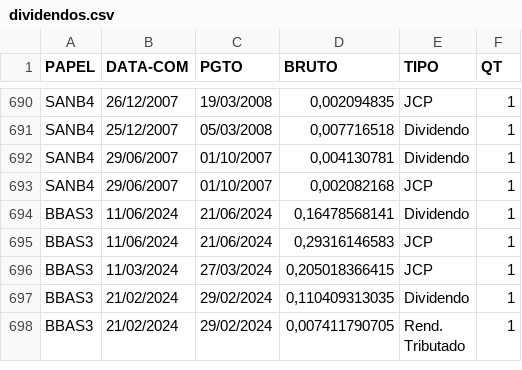
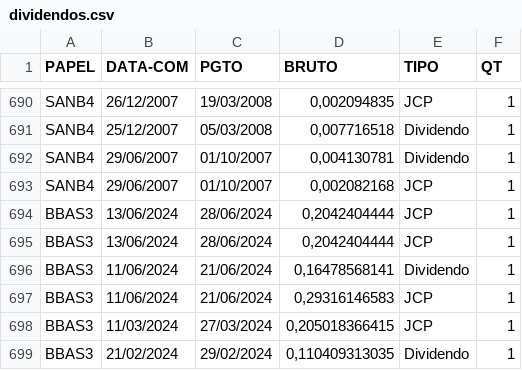
Before and after one commit to ggaiof/geral, a CSV file: dividendos.csv, drawn as a sheet; only a part is shown, gaps mark what is left out; the shorter side is filled out with more unchanged rows.

Commit message:
committing files

```diff
--- a/dividendos.csv
+++ b/dividendos.csv
@@ -693,2 +693,4 @@ PAPEL,DATA-COM,PGTO,BRUTO,TIPO,QT
 "SANB4","29/06/2007","01/10/2007","0,002082168","JCP","1"
+"BBAS3","13/06/2024","28/06/2024","0,2042404444","JCP","1"
+"BBAS3","13/06/2024","28/06/2024","0,2042404444","JCP","1"
 "BBAS3","11/06/2024","21/06/2024","0,16478568141","Dividendo","1"
```
